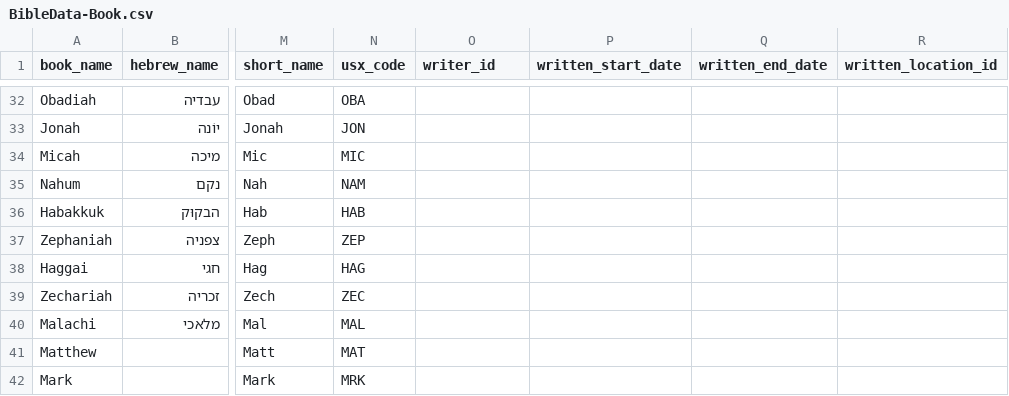
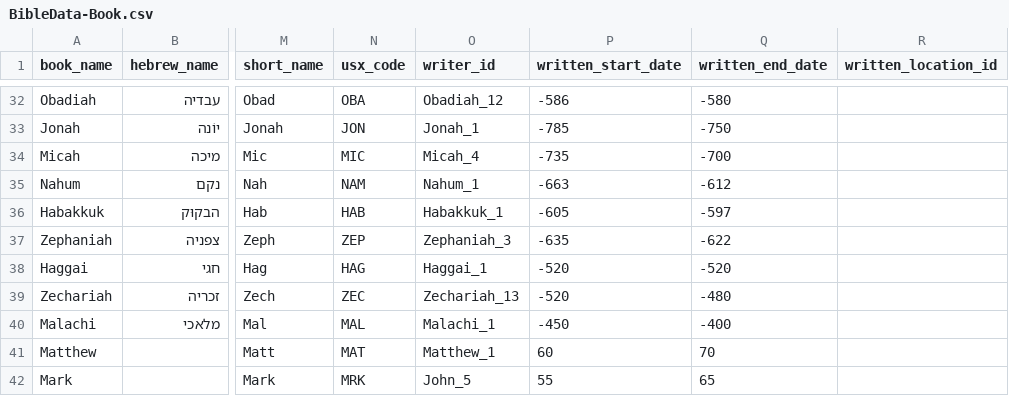
Before and after one commit to BradyStephenson/bible-data, a CSV file: BibleData-Book.csv, drawn as a sheet; only a part is shown, gaps mark what is left out; the diff covers the shown part only; the diff names each change by its address in the sheet, - before the commit and + after, or states it on an @@ line.

Commit message:
Added authors and preliminary dates
Added authors based on the BibleData-Person dataset IDs.
Added preliminary dates but still need to align them with the BibleData-Event dataset.

```diff
--- a/BibleData-Book.csv
+++ b/BibleData-Book.csv
-O32 (writer_id): (empty)
+O32 (writer_id): Obadiah_12
-P32 (written_start_date): (empty)
+P32 (written_start_date): -586
-Q32 (written_end_date): (empty)
+Q32 (written_end_date): -580
-O33 (writer_id): (empty)
+O33 (writer_id): Jonah_1
-P33 (written_start_date): (empty)
+P33 (written_start_date): -785
-Q33 (written_end_date): (empty)
+Q33 (written_end_date): -750
-O34 (writer_id): (empty)
+O34 (writer_id): Micah_4
-P34 (written_start_date): (empty)
+P34 (written_start_date): -735
-Q34 (written_end_date): (empty)
+Q34 (written_end_date): -700
-O35 (writer_id): (empty)
+O35 (writer_id): Nahum_1
-P35 (written_start_date): (empty)
+P35 (written_start_date): -663
-Q35 (written_end_date): (empty)
+Q35 (written_end_date): -612
-O36 (writer_id): (empty)
+O36 (writer_id): Habakkuk_1
-P36 (written_start_date): (empty)
+P36 (written_start_date): -605
-Q36 (written_end_date): (empty)
+Q36 (written_end_date): -597
-O37 (writer_id): (empty)
+O37 (writer_id): Zephaniah_3
-P37 (written_start_date): (empty)
+P37 (written_start_date): -635
-Q37 (written_end_date): (empty)
+Q37 (written_end_date): -622
-O38 (writer_id): (empty)
+O38 (writer_id): Haggai_1
-P38:P39 (written_start_date): (empty)
+P38:P39 (written_start_date): -520
-Q38 (written_end_date): (empty)
+Q38 (written_end_date): -520
-O39 (writer_id): (empty)
+O39 (writer_id): Zechariah_13
-Q39 (written_end_date): (empty)
+Q39 (written_end_date): -480
-O40 (writer_id): (empty)
+O40 (writer_id): Malachi_1
-P40 (written_start_date): (empty)
+P40 (written_start_date): -450
-Q40 (written_end_date): (empty)
+Q40 (written_end_date): -400
-O41 (writer_id): (empty)
+O41 (writer_id): Matthew_1
-P41 (written_start_date): (empty)
+P41 (written_start_date): 60
-Q41 (written_end_date): (empty)
+Q41 (written_end_date): 70
-O42 (writer_id): (empty)
+O42 (writer_id): John_5
-P42 (written_start_date): (empty)
+P42 (written_start_date): 55
-Q42 (written_end_date): (empty)
+Q42 (written_end_date): 65
```
Also changed, not shown: 162 edited cells elsewhere in this file.
